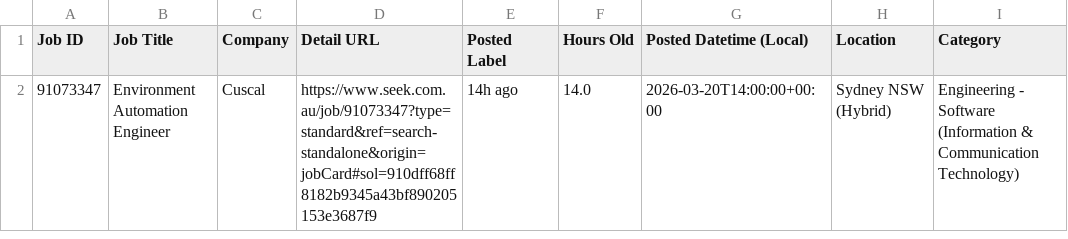
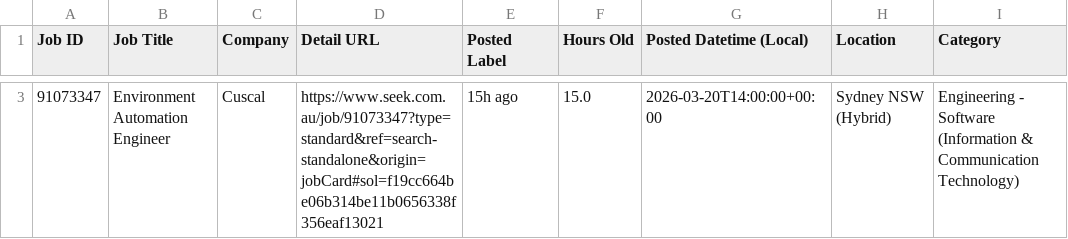
Before and after one commit to TIMXSHI/JobScrapper_SEEK_BA.BI, a CSV file: seek_MLAI_24h.csv, drawn as a sheet; only a part is shown, gaps mark what is left out; addresses are those after the commit; the diff covers the shown part only; the diff names each change by its address in the sheet, - before the commit and + after, or states it on an @@ line.

```diff
--- a/seek_MLAI_24h.csv
+++ b/seek_MLAI_24h.csv
-D3 (Detail URL): https://www.seek.com.au/job/91073347?type=standard&ref=search-standalone&origin=jobCard#sol=910dff68ff8182b9345a43bf890205153e3687f9
+D3 (Detail URL): https://www.seek.com.au/job/91073347?type=standard&ref=search-standalone&origin=jobCard#sol=f19cc664be06b314be11b0656338f356eaf13021
-E3 (Posted Label): 14h ago
+E3 (Posted Label): 15h ago
-F3 (Hours Old): 14.0
+F3 (Hours Old): 15.0
```
Also changed, not shown: 1 added row elsewhere in this file, seek_SIA_24h.csv.
